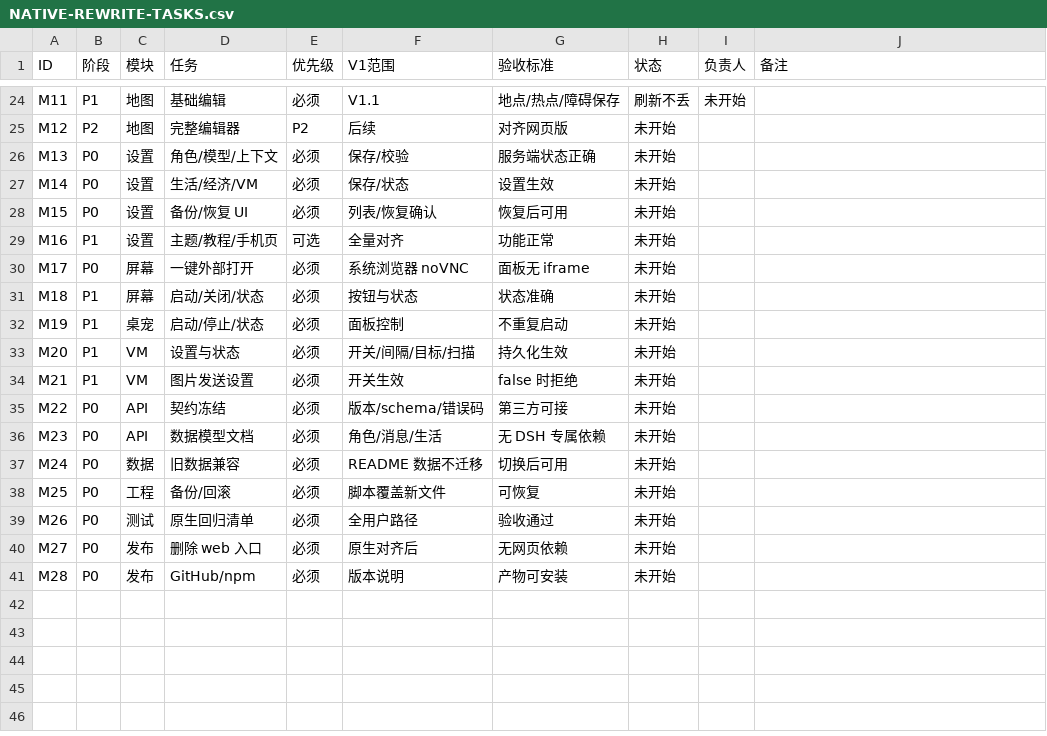
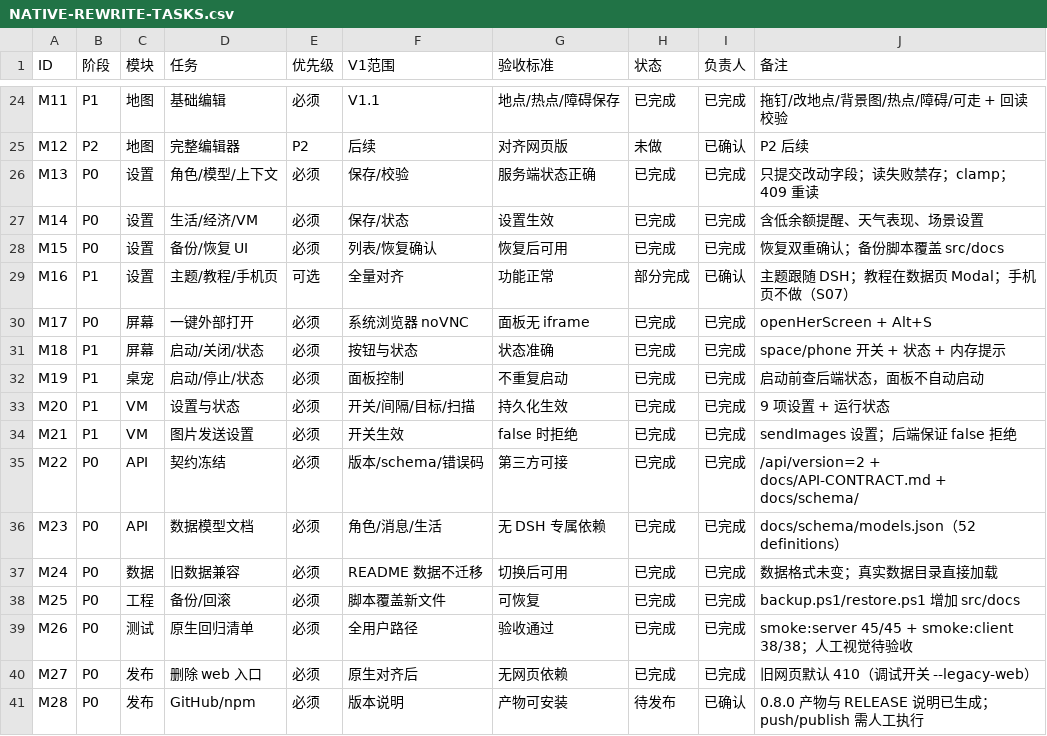
Before and after one commit to ljx200719/dsh-screen-beyond, a CSV file: docs/NATIVE-REWRITE-TASKS.csv, drawn as a sheet; only a part is shown, gaps mark what is left out; the diff covers the shown part only; the diff names each change by its address in the sheet, - before the commit and + after, or states it on an @@ line.

Commit message:
feat(native): 桌面端原生化 0.8.0 — DSH 原生 React 面板替换 iframe 网页壳
范围（对应 docs/NATIVE-REWRITE-FORM.md D01-D12 / M01-M28）：
- 新增 src/client/** 多文件源码 + scripts/build-client.mjs，构建成 lib/client.js 单文件工厂（原生面板：聊天/舞台/地图/设置/屏幕/关于，0 iframe、不请求 HTML 页面）
- 聊天：历史/增量轮询/流式/停止/图片/重试/切角色；2D 舞台分屏（拖宽/放大/隐藏）
- 舞台：2D 底图/地点/角色/行程/HUD；地图：查看+基础编辑（地点/热点/障碍/可走）+ 保存回读 + 409 不覆盖
- 设置：角色/生活/记忆/环境/模型/数据/VM 全卡片；屏幕：外部浏览器 noVNC + 截图卡；桌宠开关/状态
- 服务端：新增 GET /api/version（apiVersion=2）；CORS 预检放行 x-companion-token；旧网页入口默认 410（--legacy-web 调试开关）；删除纯聊天独立启动脚本
- 契约文档：docs/API-CONTRACT.md、docs/schema/{api-index,models}.json、docs/MOBILE-GATE.md、docs/NATIVE-CLIENT-ARCH.md、docs/NATIVE-REWRITE-DONE.md
- 测试：scripts/client-smoke.mjs（产物冒烟 38 项）+ smoke-test 扩到 45 项；npm run smoke 跑两套
- 真实 DSH 面板验证中修复：brand token 近白导致白底白字、图片重复请求失败、舞台底图首帧误判

```diff
--- a/docs/NATIVE-REWRITE-TASKS.csv
+++ b/docs/NATIVE-REWRITE-TASKS.csv
-H24 (状态): 刷新不丢
+H24 (状态): 已完成
-I24 (负责人): 未开始
+I24 (负责人): 已完成
-J24 (备注): (empty)
+J24 (备注): 拖钉/改地点/背景图/热点/障碍/可走 + 回读校验
-H25 (状态): 未开始
+H25 (状态): 未做
-I25 (负责人): (empty)
+I25 (负责人): 已确认
-J25 (备注): (empty)
+J25 (备注): P2 后续
-H26:H28 (状态): 未开始
+H26:H28 (状态): 已完成
-I26:I28 (负责人): (empty)
+I26:I28 (负责人): 已完成
-J26 (备注): (empty)
+J26 (备注): 只提交改动字段；读失败禁存；clamp；409 重读
-J27 (备注): (empty)
+J27 (备注): 含低余额提醒、天气表现、场景设置
-J28 (备注): (empty)
+J28 (备注): 恢复双重确认；备份脚本覆盖 src/docs
-H29 (状态): 未开始
+H29 (状态): 部分完成
-I29 (负责人): (empty)
+I29 (负责人): 已确认
-J29 (备注): (empty)
+J29 (备注): 主题跟随 DSH；教程在数据页 Modal；手机页不做（S07）
-H30:H40 (状态): 未开始
+H30:H40 (状态): 已完成
-I30:I40 (负责人): (empty)
+I30:I40 (负责人): 已完成
-J30 (备注): (empty)
+J30 (备注): openHerScreen + Alt+S
-J31 (备注): (empty)
+J31 (备注): space/phone 开关 + 状态 + 内存提示
-J32 (备注): (empty)
+J32 (备注): 启动前查后端状态，面板不自动启动
-J33 (备注): (empty)
+J33 (备注): 9 项设置 + 运行状态
-J34 (备注): (empty)
+J34 (备注): sendImages 设置；后端保证 false 拒绝
-J35 (备注): (empty)
+J35 (备注): /api/version=2 + docs/API-CONTRACT.md + docs/schema/
-J36 (备注): (empty)
+J36 (备注): docs/schema/models.json（52 definitions）
-J37 (备注): (empty)
+J37 (备注): 数据格式未变；真实数据目录直接加载
-J38 (备注): (empty)
+J38 (备注): backup.ps1/restore.ps1 增加 src/docs
-J39 (备注): (empty)
+J39 (备注): smoke:server 45/45 + smoke:client 38/38；人工视觉待验收
-J40 (备注): (empty)
+J40 (备注): 旧网页默认 410（调试开关 --legacy-web）
-H41 (状态): 未开始
+H41 (状态): 待发布
-I41 (负责人): (empty)
+I41 (负责人): 已确认
-J41 (备注): (empty)
+J41 (备注): 0.8.0 产物与 RELEASE 说明已生成；push/publish 需人工执行
```
Also changed, not shown: 54 edited cells elsewhere in this file, 40 other files.
